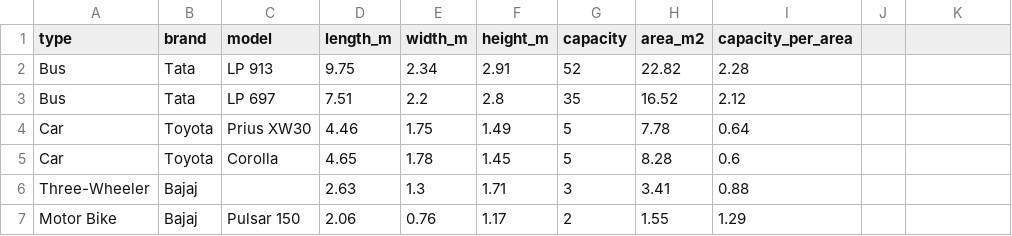
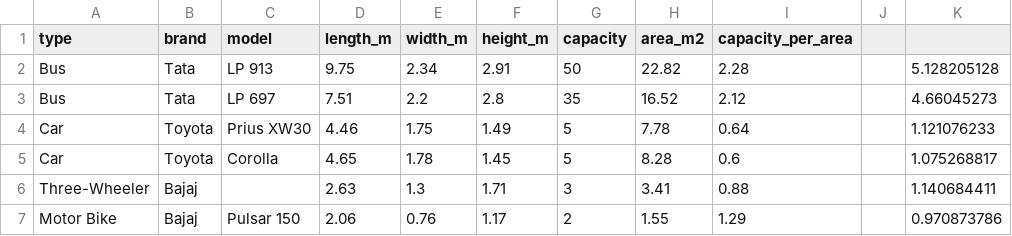
Before and after one commit to nuuuwan/misc-sl-data, a CSV file: vehicle.capacity.csv, drawn as a sheet; the diff names each change by its address in the sheet, - before the commit and + after, or states it on an @@ line.

```diff
--- a/vehicle.capacity.csv
+++ b/vehicle.capacity.csv
-G2 (capacity): 52
+G2 (capacity): 50
-K2: (empty)
+K2: 5.128205128
-K3: (empty)
+K3: 4.66045273
-K4: (empty)
+K4: 1.121076233
-K5: (empty)
+K5: 1.075268817
-K6: (empty)
+K6: 1.140684411
-K7: (empty)
+K7: 0.970873786
```
Also changed, not shown: 1 other file.
